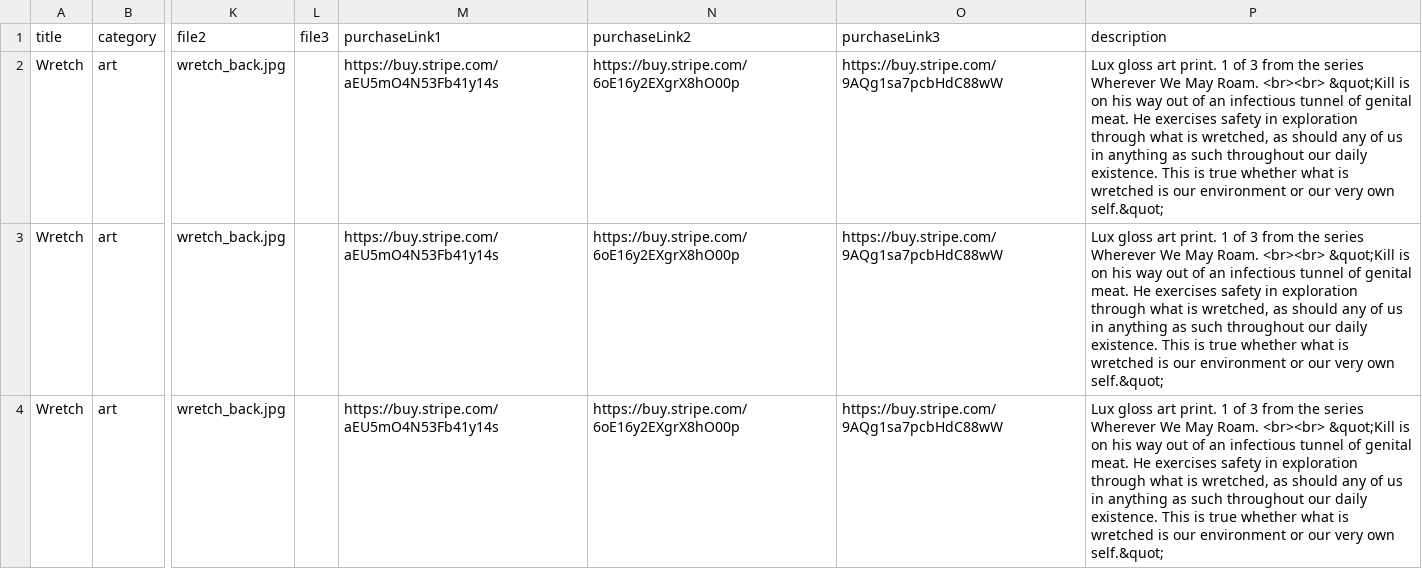
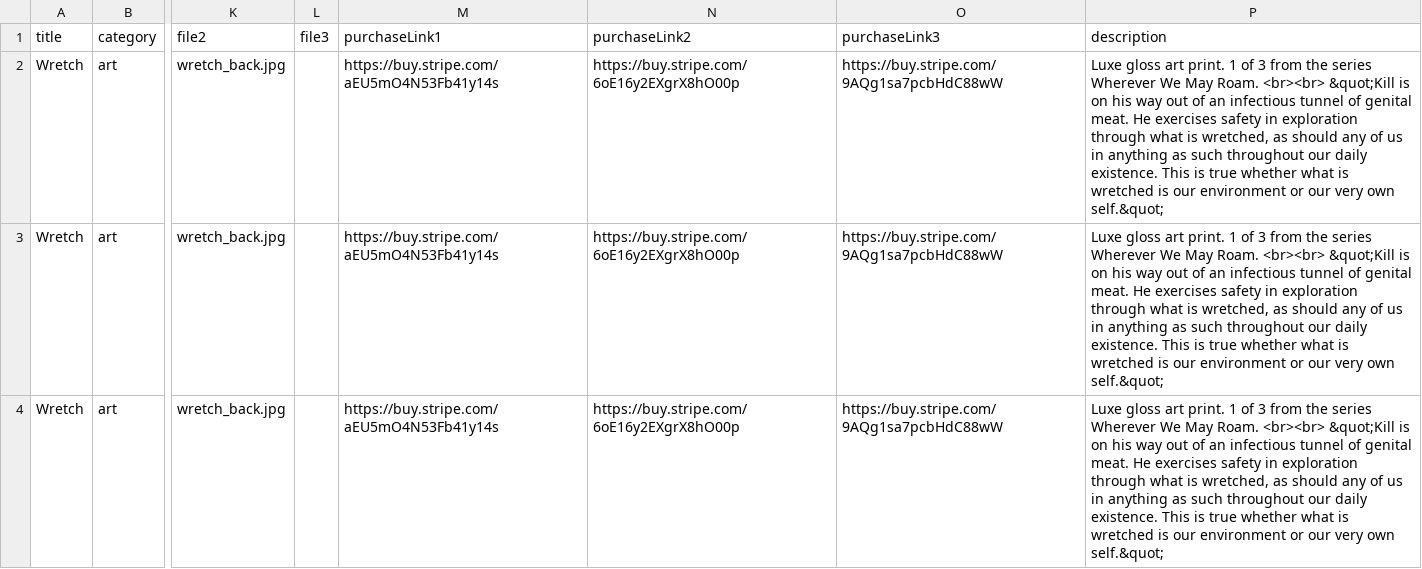
Before and after one commit to spiritsoftheuniverse/kill, a CSV file: data/shop.csv, drawn as a sheet; only a part is shown, gaps mark what is left out; the diff names each change by its address in the sheet, - before the commit and + after, or states it on an @@ line.

```diff
--- a/data/shop.csv
+++ b/data/shop.csv
-P2:P4 (description): Lux gloss art…
+P2:P4 (description): Luxe gloss art…
```
Also changed, not shown: 1 other file.
